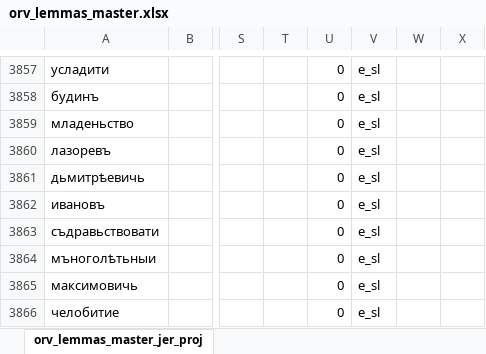
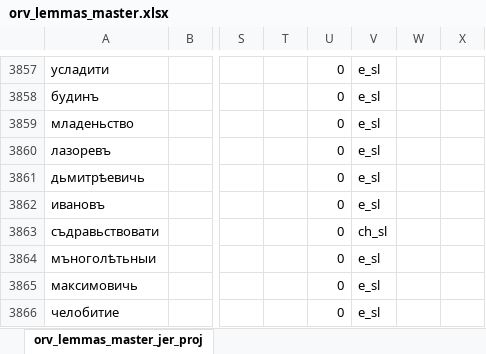
Before and after one commit to 12401453/torot_2023, an Excel workbook: lemma_lists/orv_lemmas_master.xlsx, sheet orv_lemmas_master_jer_proj, drawn as a sheet; only a part is shown, gaps mark what is left out; values as stored, in another font and other column widths than the file's, no borders; charts and pictures not drawn; the diff names each change by its address in the sheet, - before the commit and + after, or states it on an @@ line.

```diff
--- a/lemma_lists/orv_lemmas_master.xlsx (sheet orv_lemmas_master_jer_proj)
+++ b/lemma_lists/orv_lemmas_master.xlsx (sheet orv_lemmas_master_jer_proj)
-V3863: e_sl
+V3863: ch_sl
```
Also changed, not shown: 4 other files.
